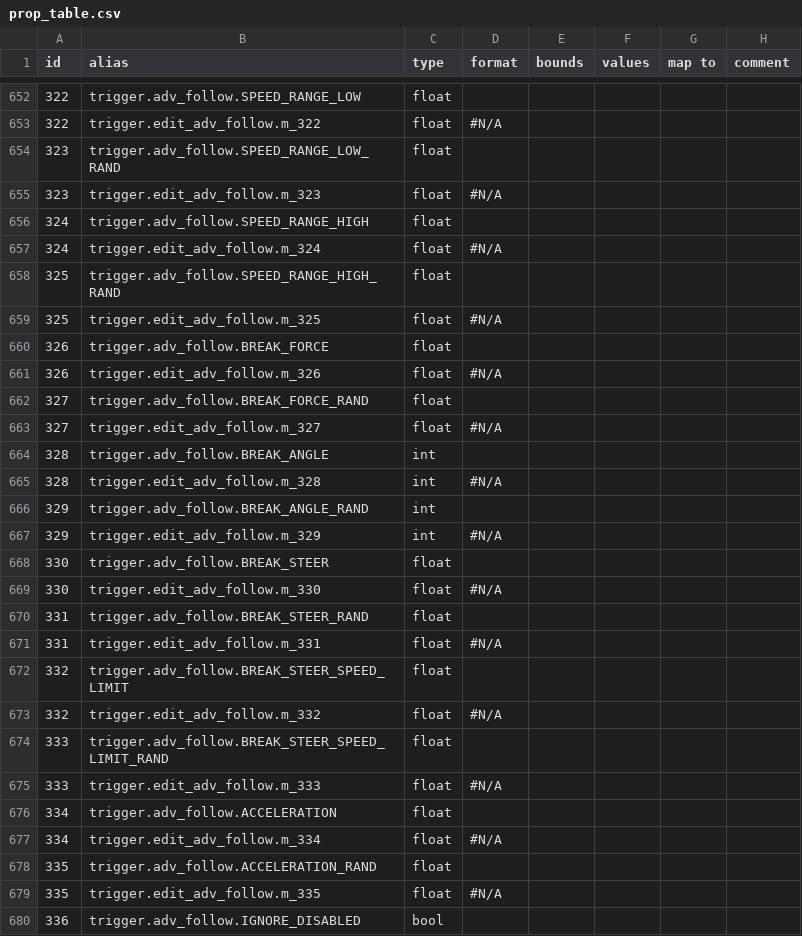
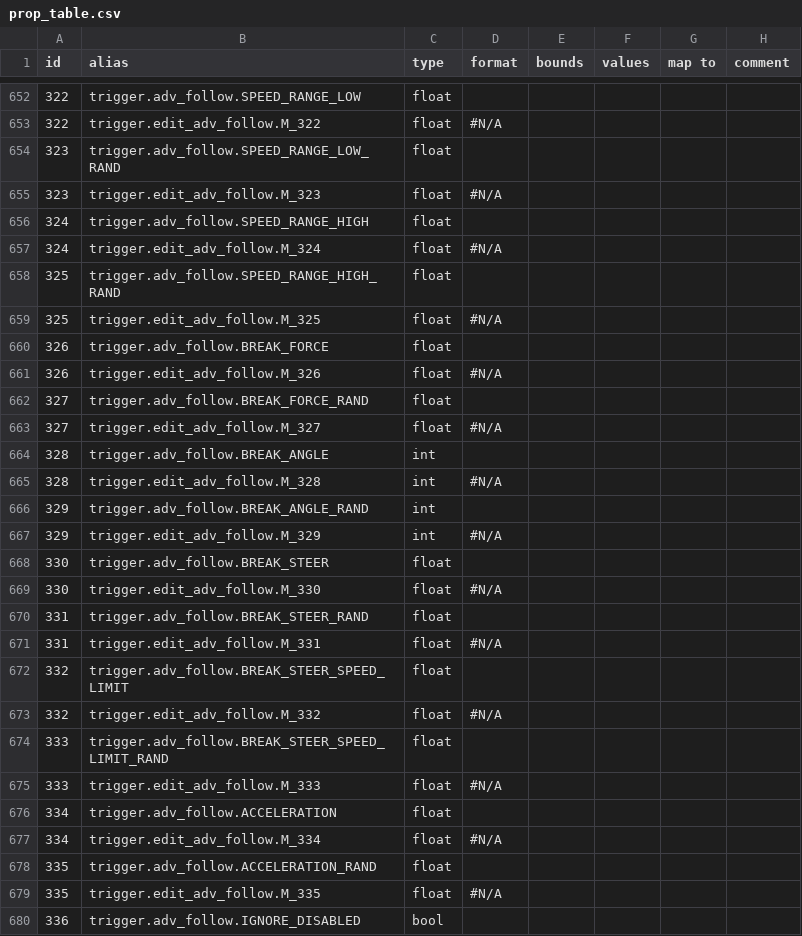
Before and after one commit to UHDanke/gmdkit, a CSV file: data/csv/prop_table.csv, drawn as a sheet; only a part is shown, gaps mark what is left out; the diff covers the shown part only.

```diff
--- a/data/csv/prop_table.csv
+++ b/data/csv/prop_table.csv
@@ -652,29 +652,29 @@ id,alias,type,format,bounds,values,map to,comment
 322,trigger.adv_follow.SPEED_RANGE_LOW,float,,,,,
-322,trigger.edit_adv_follow.m_322,float,#N/A,,,,
+322,trigger.edit_adv_follow.M_322,float,#N/A,,,,
 323,trigger.adv_follow.SPEED_RANGE_LOW_RAND,float,,,,,
-323,trigger.edit_adv_follow.m_323,float,#N/A,,,,
+323,trigger.edit_adv_follow.M_323,float,#N/A,,,,
 324,trigger.adv_follow.SPEED_RANGE_HIGH,float,,,,,
-324,trigger.edit_adv_follow.m_324,float,#N/A,,,,
+324,trigger.edit_adv_follow.M_324,float,#N/A,,,,
 325,trigger.adv_follow.SPEED_RANGE_HIGH_RAND,float,,,,,
-325,trigger.edit_adv_follow.m_325,float,#N/A,,,,
+325,trigger.edit_adv_follow.M_325,float,#N/A,,,,
 326,trigger.adv_follow.BREAK_FORCE,float,,,,,
-326,trigger.edit_adv_follow.m_326,float,#N/A,,,,
+326,trigger.edit_adv_follow.M_326,float,#N/A,,,,
 327,trigger.adv_follow.BREAK_FORCE_RAND,float,,,,,
-327,trigger.edit_adv_follow.m_327,float,#N/A,,,,
+327,trigger.edit_adv_follow.M_327,float,#N/A,,,,
 328,trigger.adv_follow.BREAK_ANGLE,int,,,,,
-328,trigger.edit_adv_follow.m_328,int,#N/A,,,,
+328,trigger.edit_adv_follow.M_328,int,#N/A,,,,
 329,trigger.adv_follow.BREAK_ANGLE_RAND,int,,,,,
-329,trigger.edit_adv_follow.m_329,int,#N/A,,,,
+329,trigger.edit_adv_follow.M_329,int,#N/A,,,,
 330,trigger.adv_follow.BREAK_STEER,float,,,,,
-330,trigger.edit_adv_follow.m_330,float,#N/A,,,,
+330,trigger.edit_adv_follow.M_330,float,#N/A,,,,
 331,trigger.adv_follow.BREAK_STEER_RAND,float,,,,,
-331,trigger.edit_adv_follow.m_331,float,#N/A,,,,
+331,trigger.edit_adv_follow.M_331,float,#N/A,,,,
 332,trigger.adv_follow.BREAK_STEER_SPEED_LIMIT,float,,,,,
-332,trigger.edit_adv_follow.m_332,float,#N/A,,,,
+332,trigger.edit_adv_follow.M_332,float,#N/A,,,,
 333,trigger.adv_follow.BREAK_STEER_SPEED_LIMIT_RAND,float,,,,,
-333,trigger.edit_adv_follow.m_333,float,#N/A,,,,
+333,trigger.edit_adv_follow.M_333,float,#N/A,,,,
 334,trigger.adv_follow.ACCELERATION,float,,,,,
-334,trigger.edit_adv_follow.m_334,float,#N/A,,,,
+334,trigger.edit_adv_follow.M_334,float,#N/A,,,,
 335,trigger.adv_follow.ACCELERATION_RAND,float,,,,,
-335,trigger.edit_adv_follow.m_335,float,#N/A,,,,
+335,trigger.edit_adv_follow.M_335,float,#N/A,,,,
 336,trigger.adv_follow.IGNORE_DISABLED,bool,,,,,
```
Also changed, not shown: 80 edited cells elsewhere in this file, data/csv/level_table.csv, data/csv/remap_table.csv, 12 other files.
